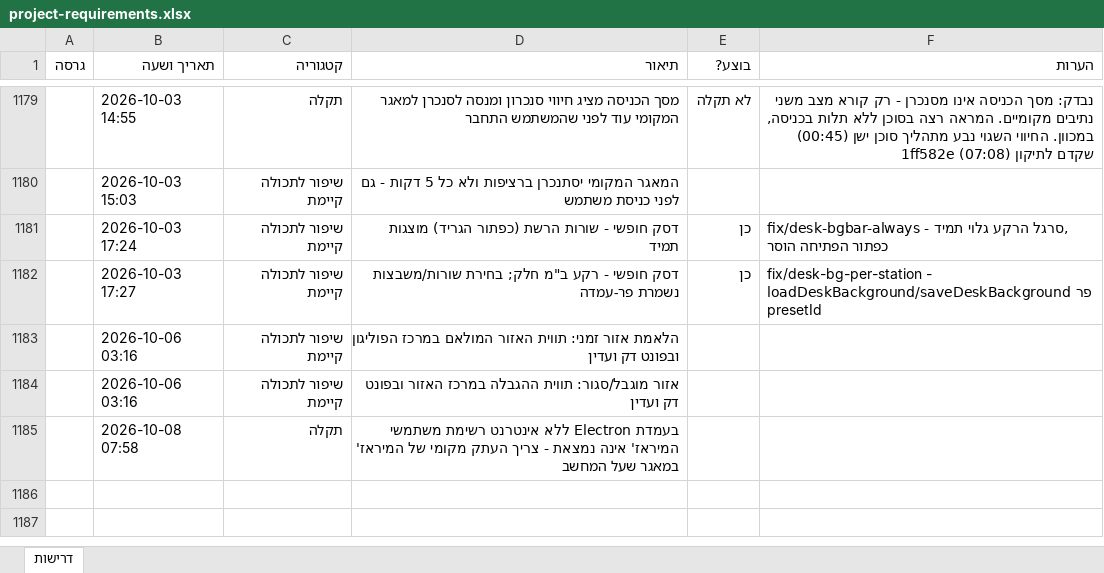
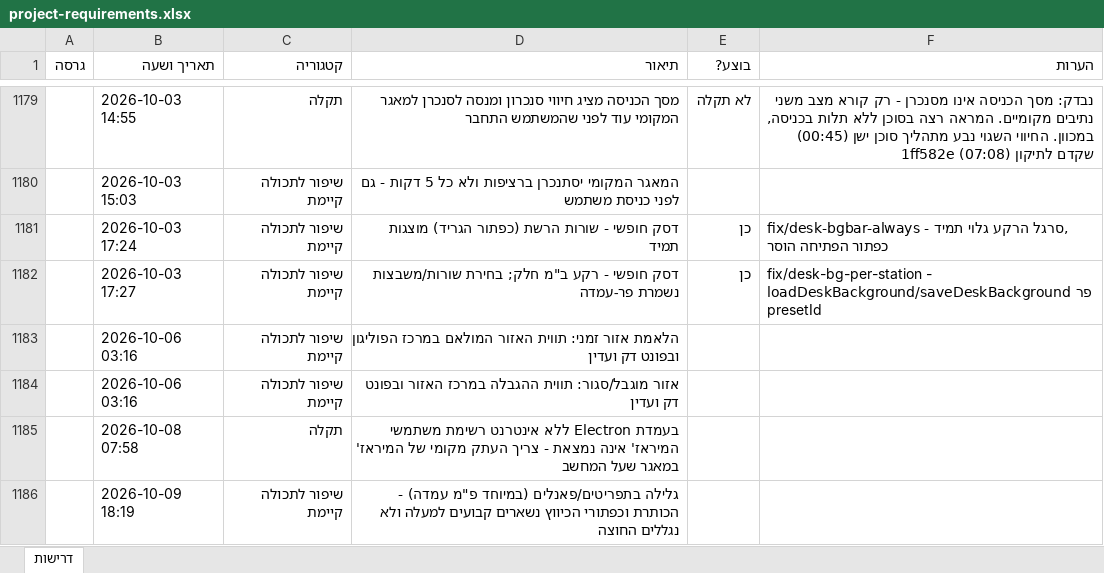
Before and after one commit to levori119/skyboard, an Excel workbook: project-requirements.xlsx, sheet דרישות, drawn as a sheet; only a part is shown, gaps mark what is left out; values as stored, in another font and other column widths than the file's, no borders; the diff names each change by its address in the sheet, - before the commit and + after, or states it on an @@ line.

```diff
--- a/project-requirements.xlsx (sheet דרישות)
+++ b/project-requirements.xlsx (sheet דרישות)
+row 1186:  | 2026-10-09 18:19 | שיפור לתכולה קיימת | גלילה בתפריטים/פאנלים (במיוחד פ"מ עמדה) - הכותרת וכפתורי הכיווץ נשארים קבועים למעלה ולא נגללים החוצה
```
Also changed, not shown: 2 other files.
